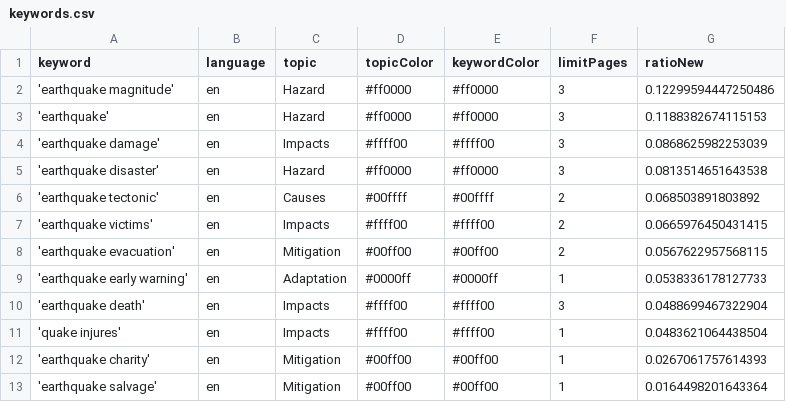
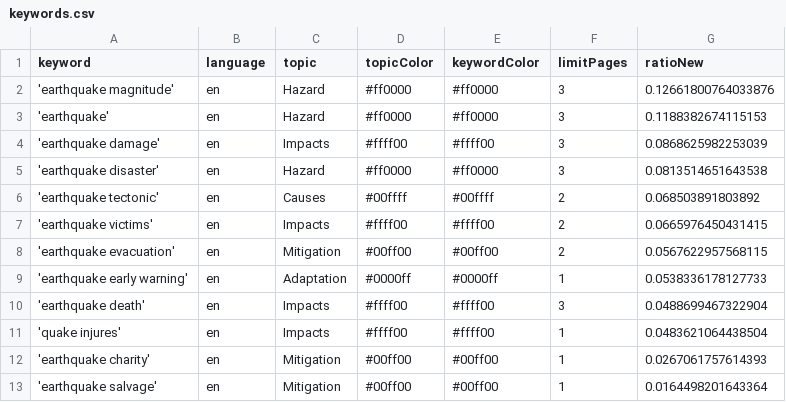
Before and after one commit to tg-news/EarthquakeIsComing, a CSV file: keywords.csv, drawn as a sheet.

```diff
--- a/keywords.csv
+++ b/keywords.csv
@@ -1,3 +1,3 @@
 keyword,language,topic,topicColor,keywordColor,limitPages,ratioNew
-'earthquake magnitude',en,Hazard,#ff0000,#ff0000,3,0.12299594447250486
+'earthquake magnitude',en,Hazard,#ff0000,#ff0000,3,0.12661800764033876
 'earthquake',en,Hazard,#ff0000,#ff0000,3,0.1188382674115153
```
Also changed, not shown: 1 other file.
